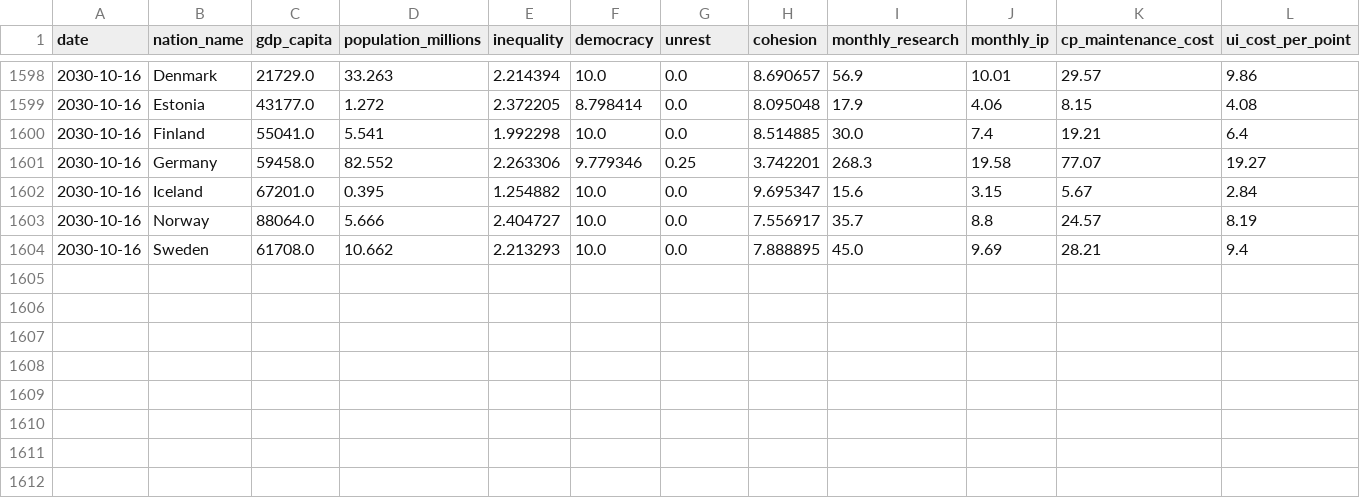
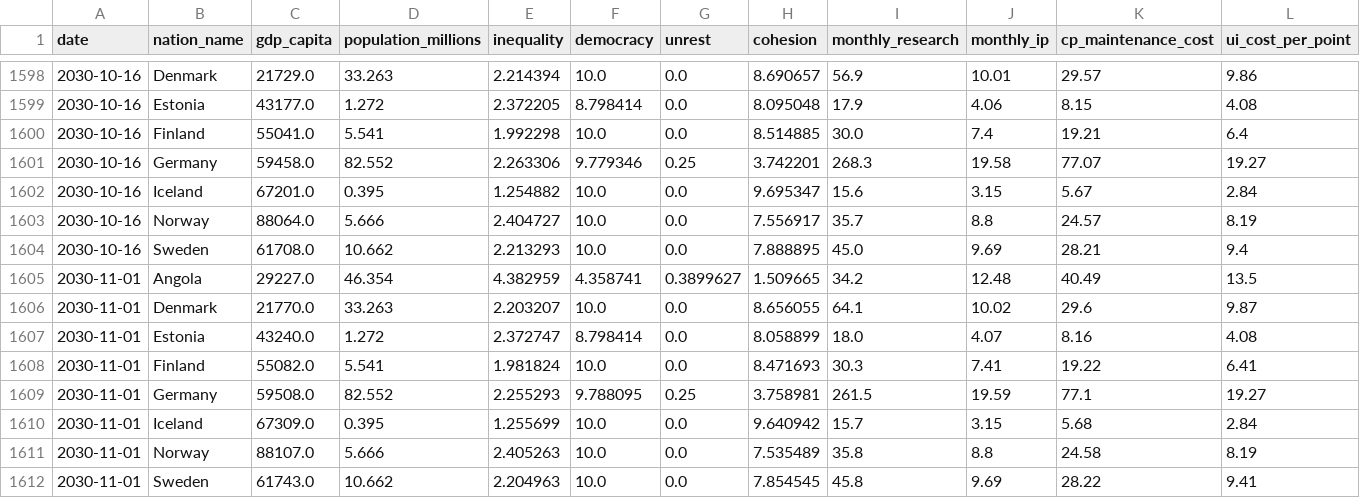
Before and after one commit to MartinUnity/games-terra-invicta, a CSV file: campaign_history.csv, drawn as a sheet; only a part is shown, gaps mark what is left out; rows hold the shown columns only; the diff names each change by its address in the sheet, - before the commit and + after, or states it on an @@ line.

Commit message:
new data

```diff
--- a/campaign_history.csv
+++ b/campaign_history.csv
+row 1605: 2030-11-01 | Angola | 29227.0 | 46.354 | 4.382959 | 4.358741 | 0.3899627 | 1.509665 | 34.2 | 12.48 | 40.49 | 13.5
+row 1606: 2030-11-01 | Denmark | 21770.0 | 33.263 | 2.203207 | 10.0 | 0.0 | 8.656055 | 64.1 | 10.02 | 29.6 | 9.87
+row 1607: 2030-11-01 | Estonia | 43240.0 | 1.272 | 2.372747 | 8.798414 | 0.0 | 8.058899 | 18.0 | 4.07 | 8.16 | 4.08
+row 1608: 2030-11-01 | Finland | 55082.0 | 5.541 | 1.981824 | 10.0 | 0.0 | 8.471693 | 30.3 | 7.41 | 19.22 | 6.41
+row 1609: 2030-11-01 | Germany | 59508.0 | 82.552 | 2.255293 | 9.788095 | 0.25 | 3.758981 | 261.5 | 19.59 | 77.1 | 19.27
+row 1610: 2030-11-01 | Iceland | 67309.0 | 0.395 | 1.255699 | 10.0 | 0.0 | 9.640942 | 15.7 | 3.15 | 5.68 | 2.84
+row 1611: 2030-11-01 | Norway | 88107.0 | 5.666 | 2.405263 | 10.0 | 0.0 | 7.535489 | 35.8 | 8.8 | 24.58 | 8.19
+row 1612: 2030-11-01 | Sweden | 61743.0 | 10.662 | 2.204963 | 10.0 | 0.0 | 7.854545 | 45.8 | 9.69 | 28.22 | 9.41
```
